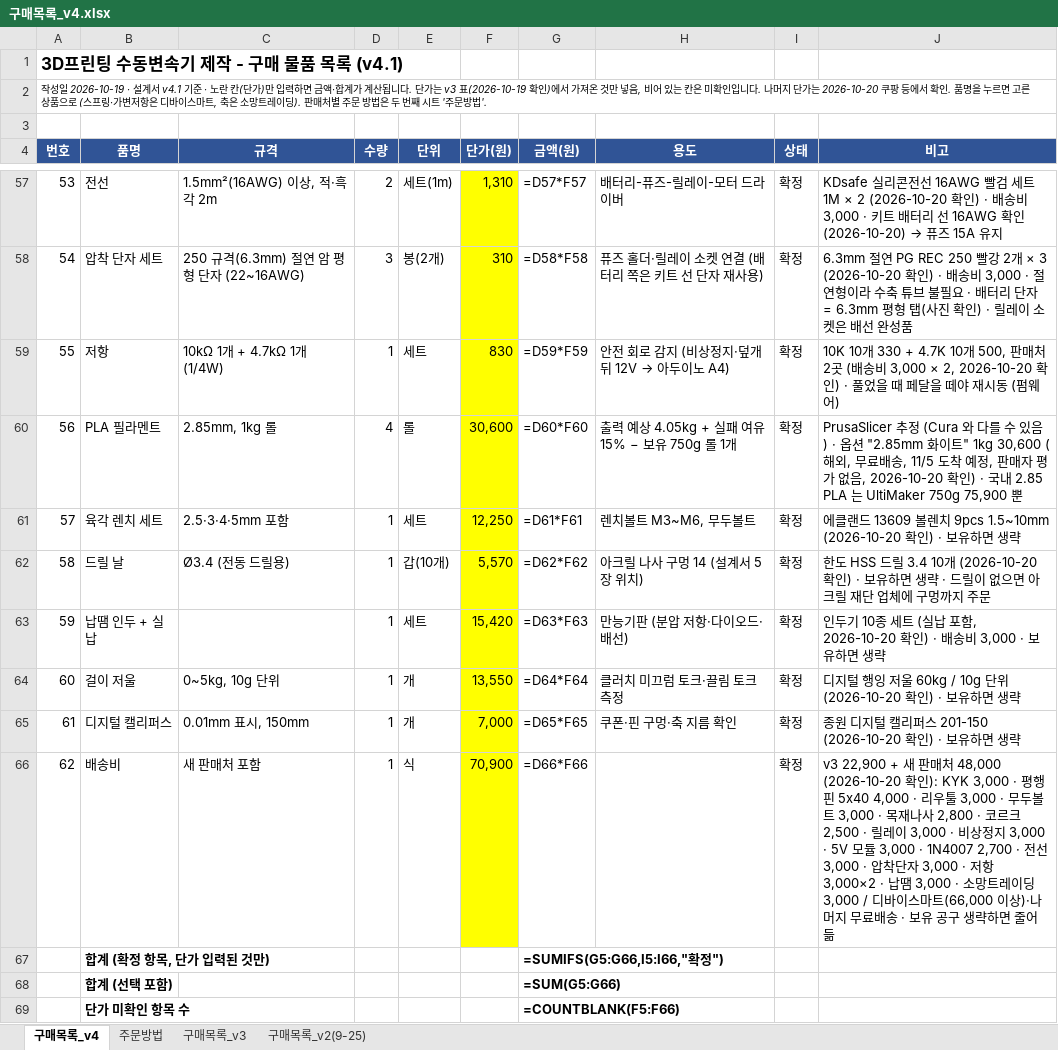
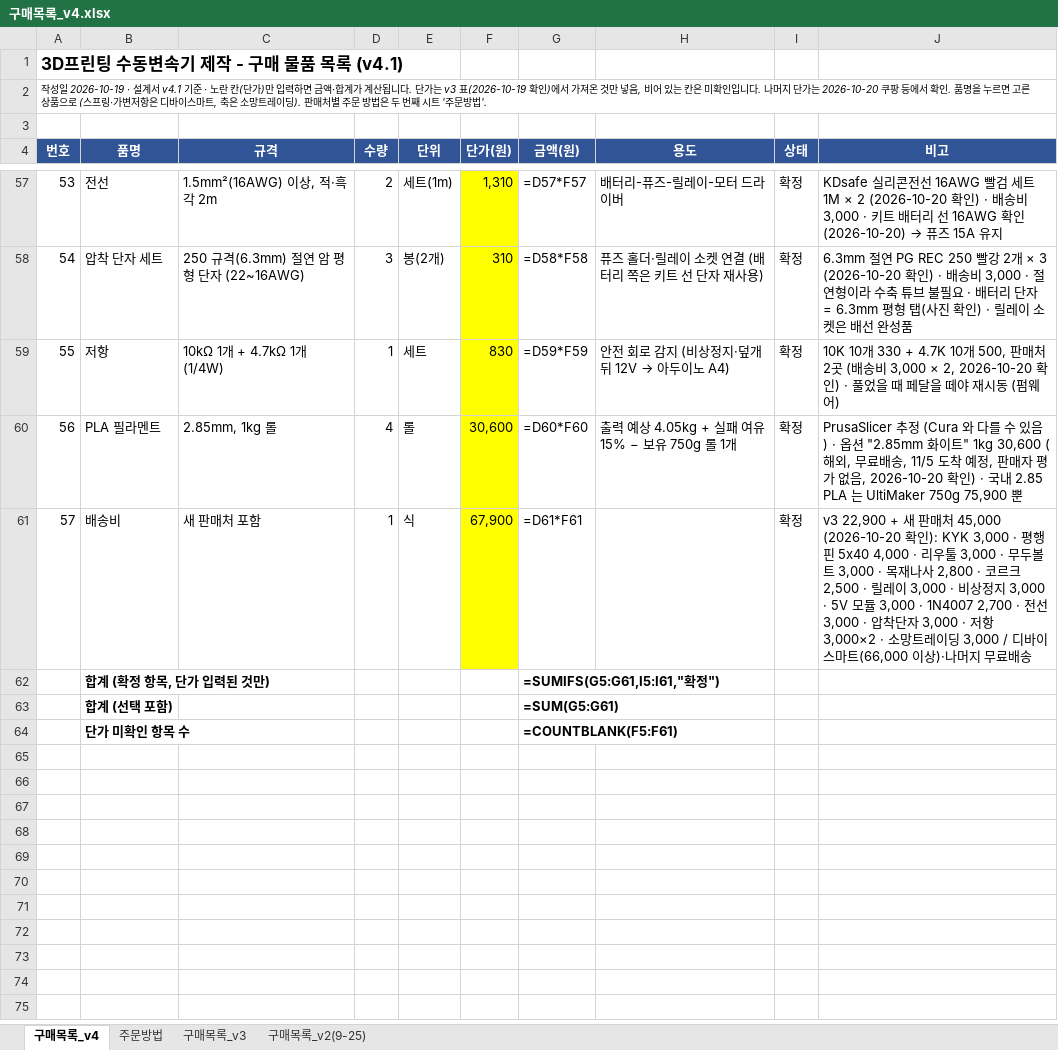
Before and after one commit to jang090623-alt/neo, an Excel workbook: v4/구매목록_v4.xlsx, sheet 구매목록_v4, drawn as a sheet; only a part is shown, gaps mark what is left out; values as stored, in another font and other column widths than the file's, no borders; formulas without a stored value are shown as written; removed rows and columns are numbered as before the commit, all else as after; the diff names each change by its address in the sheet, - before the commit and + after, or states it on an @@ line.

```diff
--- a/v4/구매목록_v4.xlsx (sheet 구매목록_v4)
+++ b/v4/구매목록_v4.xlsx (sheet 구매목록_v4)
-row 61: 57 | 육각 렌치 세트 | 2.5·3·4·5mm 포함 | 1 | 세트 | 12,250 | =D61*F61 | 렌치볼트 M3~M6, 무두볼트 | 확정 | 에클랜드 13609 볼렌치 9pcs 1.5~10mm (2026-10-20 확인) · 보유하면 생략
-row 62: 58 | 드릴 날 | Ø3.4 (전동 드릴용) | 1 | 갑(10개) | 5,570 | =D62*F62 | 아크릴 나사 구멍 14 (설계서 5장 위치) | 확정 | 한도 HSS 드릴 3.4 10개 (2026-10-20 확인) · 보유하면 생략 · 드릴이 없으면 아크릴 재단 업체에 구멍까지 주문
-row 63: 59 | 납땜 인두 + 실납 |  | 1 | 세트 | 15,420 | =D63*F63 | 만능기판 (분압 저항·다이오드·배선) | 확정 | 인두기 10종 세트 (실납 포함, 2026-10-20 확인) · 배송비 3,000 · 보유하면 생략
-row 64: 60 | 걸이 저울 | 0~5kg, 10g 단위 | 1 | 개 | 13,550 | =D64*F64 | 클러치 미끄럼 토크·끌림 토크 측정 | 확정 | 디지털 행잉 저울 60kg / 10g 단위 (2026-10-20 확인) · 보유하면 생략
-row 65: 61 | 디지털 캘리퍼스 | 0.01mm 표시, 150mm | 1 | 개 | 7,000 | =D65*F65 | 쿠폰·핀 구멍·축 지름 확인 | 확정 | 종원 디지털 캘리퍼스 201-150 (2026-10-20 확인) · 보유하면 생략
@@ column A (번호) renumbered in row 61 @@
-F61 (단가(원)): 70,900
+F61 (단가(원)): 67,900
-G61 (금액(원)): =D66*F66
+G61 (금액(원)): =D61*F61
-J61 (비고): …판매처 48,000 (2026-10-20 확인): KYK 3,000 · 평행핀 5x40 4,000 · 리우툴 3,000 · 무두볼트 3,000 · 목재나사 2,800 · 코르크 2,500 · 릴레이 3,000 · 비상정지 3,000 · 5V 모듈 3,000 · 1N4007 2,700 · 전선 3,000 · 압착단자 3,000 · 저항 3,000×2 · 납땜 3,000 · 소망트레이딩 3,000 / 디바이스마트(66,000 이상)·나머지 무료배송 · 보유 공구 생략하면 줄어듦
+J61 (비고): …판매처 45,000 (2026-10-20 확인): KYK 3,000 · 평행핀 5x40 4,000 · 리우툴 3,000 · 무두볼트 3,000 · 목재나사 2,800 · 코르크 2,500 · 릴레이 3,000 · 비상정지 3,000 · 5V 모듈 3,000 · 1N4007 2,700 · 전선 3,000 · 압착단자 3,000 · 저항 3,000×2 · 소망트레이딩 3,000 / 디바이스마트(66,000 이상)·나머지 무료배송
-G62 (금액(원)): =SUMIFS(G5:G66,I5:I66,"확정")
+G62 (금액(원)): =SUMIFS(G5:G61,I5:I61,"확정")
-G63 (금액(원)): =SUM(G5:G66)
+G63 (금액(원)): =SUM(G5:G61)
-G64 (금액(원)): =COUNTBLANK(F5:F66)
+G64 (금액(원)): =COUNTBLANK(F5:F61)
```
Also changed, not shown: sheet 주문방법, 2 other files.
